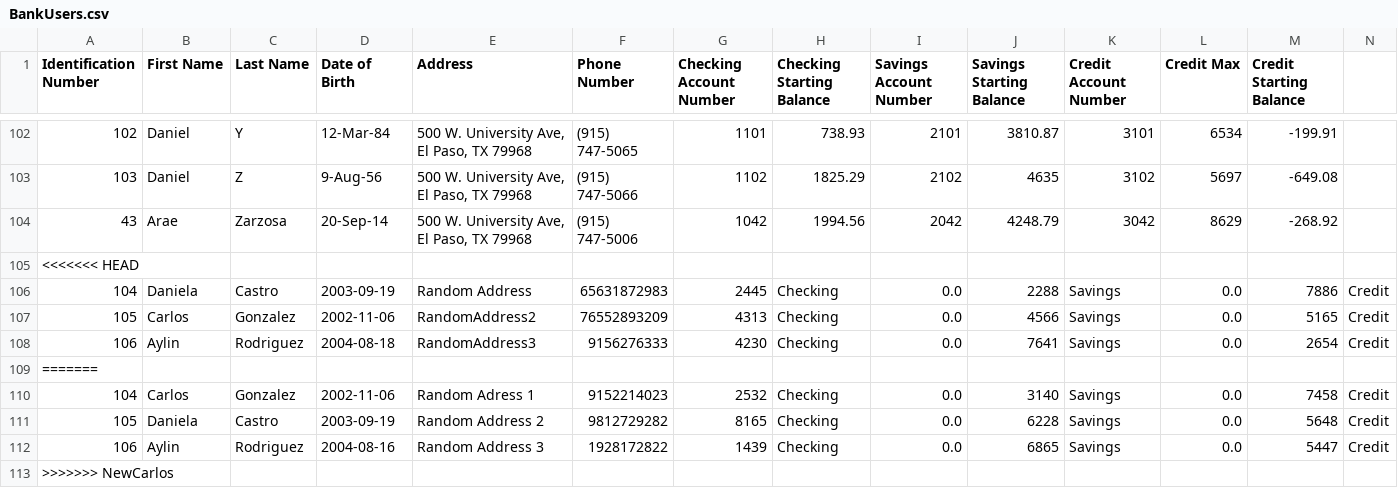
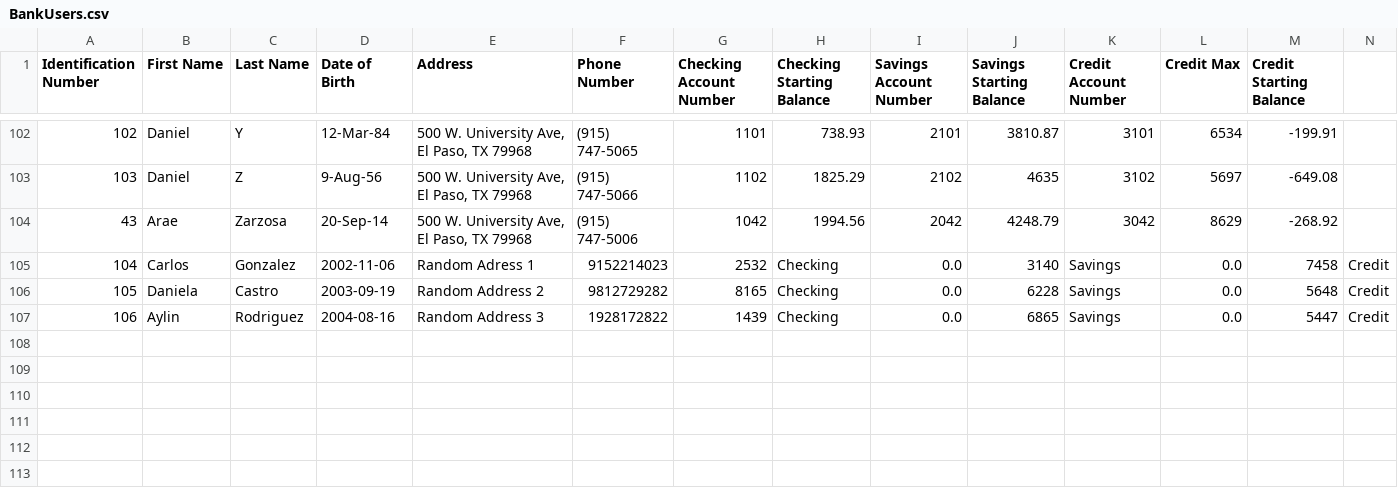
Before and after one commit to CarlosGonzalez0211/AOOP_P2, a CSV file: BankUsers.csv, drawn as a sheet; only a part is shown, gaps mark what is left out; rows hold the shown columns only; the diff names each change by its address in the sheet, - before the commit and + after, or states it on an @@ line.

```diff
--- a/BankUsers.csv
+++ b/BankUsers.csv
-row 105: <<<<<<< HEAD
-row 106: 104 | Daniela | Castro | 2003-09-19 | Random Address | 65631872983 | 2445 | Checking | 0.0 | 2288 | Savings | 0.0 | 7886 | Credit
-row 107: 105 | Carlos | Gonzalez | 2002-11-06 | RandomAddress2 | 76552893209 | 4313 | Checking | 0.0 | 4566 | Savings | 0.0 | 5165 | Credit
-row 108: 106 | Aylin | Rodriguez | 2004-08-18 | RandomAddress3 | 9156276333 | 4230 | Checking | 0.0 | 7641 | Savings | 0.0 | 2654 | Credit
-row 109: =======
-row 113: >>>>>>> NewCarlos
```
Also changed, not shown: 2 other files.
